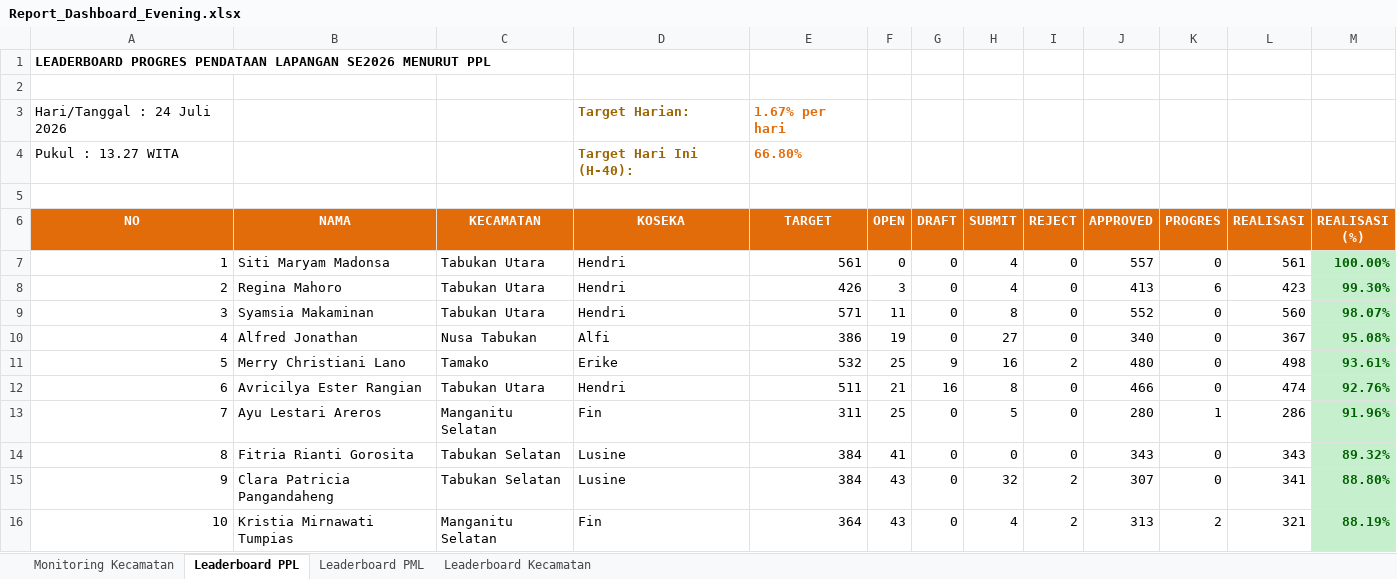
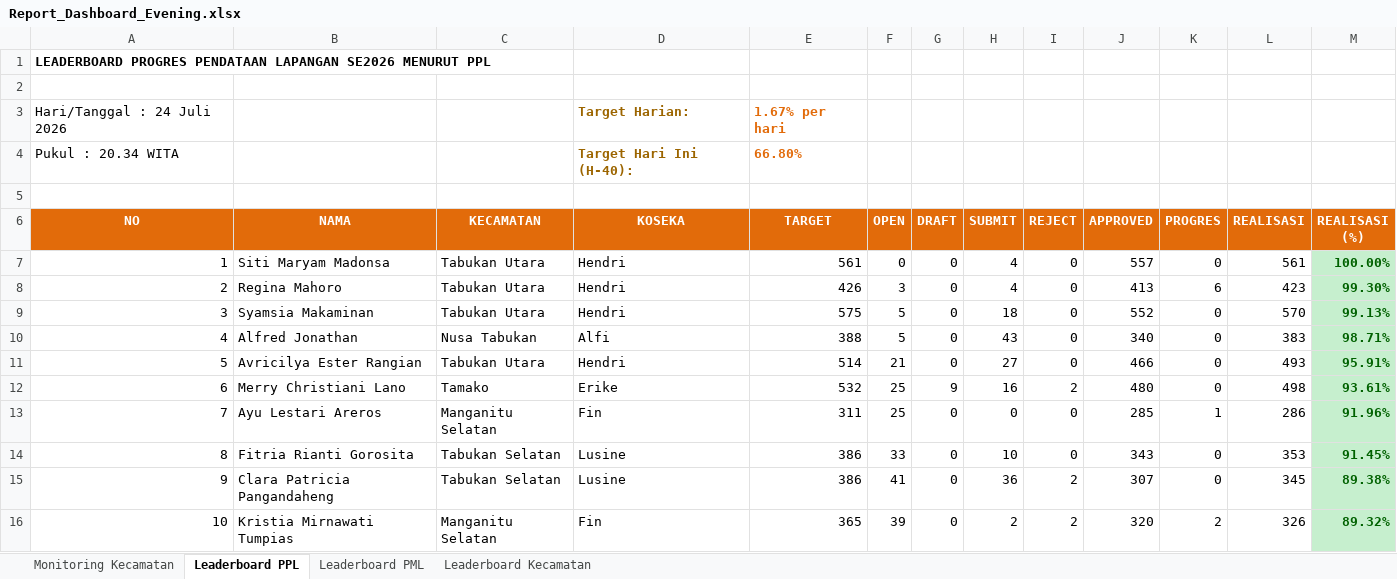
Before and after one commit to danimat15/fasih-sm-scrapper, an Excel workbook: dashboard/public/Report_Dashboard_Evening.xlsx, sheet Leaderboard PPL, drawn as a sheet; only a part is shown; values as stored, in another font and other column widths than the file's, no borders; removed rows and columns are numbered as before the commit, all else as after; the diff covers the shown part only; the diff names each change by its address in the sheet, - before the commit and + after, or states it on an @@ line.

```diff
--- a/dashboard/public/Report_Dashboard_Evening.xlsx (sheet Leaderboard PPL)
+++ b/dashboard/public/Report_Dashboard_Evening.xlsx (sheet Leaderboard PPL)
-A4 (NO): Pukul : 13.27 WITA
+A4 (NO): Pukul : 20.34 WITA
-E9 (TARGET): 571
+E9 (TARGET): 575
-F9 (OPEN): 11
+F9 (OPEN): 5
-H9 (SUBMIT): 8
+H9 (SUBMIT): 18
-L9 (REALISASI): 560
+L9 (REALISASI): 570
-M9 (REALISASI (%)): 98.07%
+M9 (REALISASI (%)): 99.13%
-E10 (TARGET): 386
+E10 (TARGET): 388
-F10 (OPEN): 19
+F10 (OPEN): 5
-H10 (SUBMIT): 27
+H10 (SUBMIT): 43
-L10 (REALISASI): 367
+L10 (REALISASI): 383
-M10 (REALISASI (%)): 95.08%
+M10 (REALISASI (%)): 98.71%
+row 11: 5 | Avricilya Ester Rangian | Tabukan Utara | Hendri | 514 | 21 | 0 | 27 | 0 | 466 | 0 | 493 | 95.91%
-A12 (NO): 5
+A12 (NO): 6
-row 12: 6 | Avricilya Ester Rangian | Tabukan Utara | Hendri | 511 | 21 | 16 | 8 | 0 | 466 | 0 | 474 | 92.76%
-H13 (SUBMIT): 5
+H13 (SUBMIT): 0
-J13 (APPROVED): 280
+J13 (APPROVED): 285
-E14:E15 (TARGET): 384
+E14:E15 (TARGET): 386
-F14 (OPEN): 41
+F14 (OPEN): 33
-H14 (SUBMIT): 0
+H14 (SUBMIT): 10
-L14 (REALISASI): 343
+L14 (REALISASI): 353
-M14 (REALISASI (%)): 89.32%
+M14 (REALISASI (%)): 91.45%
-F15 (OPEN): 43
+F15 (OPEN): 41
-H15 (SUBMIT): 32
+H15 (SUBMIT): 36
-L15 (REALISASI): 341
+L15 (REALISASI): 345
-M15 (REALISASI (%)): 88.80%
+M15 (REALISASI (%)): 89.38%
-E16 (TARGET): 364
+E16 (TARGET): 365
-F16 (OPEN): 43
+F16 (OPEN): 39
-H16 (SUBMIT): 4
+H16 (SUBMIT): 2
-J16 (APPROVED): 313
+J16 (APPROVED): 320
-L16 (REALISASI): 321
+L16 (REALISASI): 326
-M16 (REALISASI (%)): 88.19%
+M16 (REALISASI (%)): 89.32%
```
Also changed, not shown: 1 added row, 1 removed row and 1137 edited cells elsewhere in this sheet, sheet Leaderboard PML, sheet Monitoring Kecamatan, sheet Leaderboard Kecamatan, dashboard/public/Monev_Pendataan_SE2026_Evening.xlsx, dashboard/public/Monev_Pendataan_SE2026_Latest.xlsx, 14 other files.
